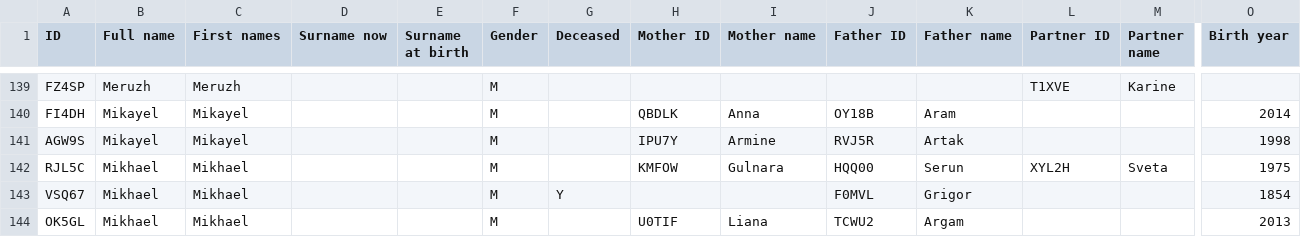
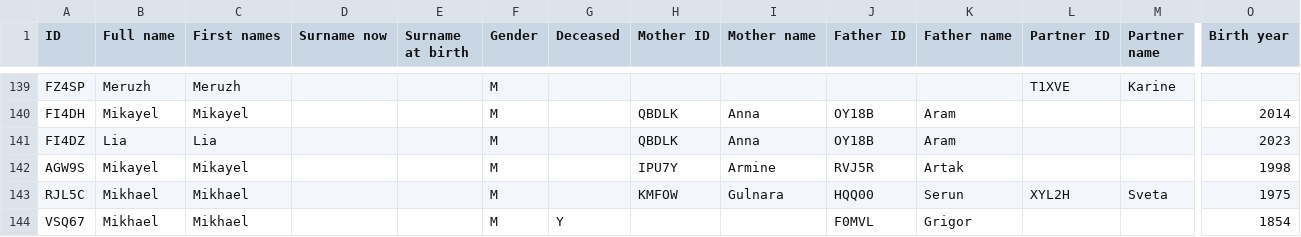
Before and after one commit to sedrakk/personal-family-tree, a CSV file: src/assets/kalashyan-tree.en.csv, drawn as a sheet; only a part is shown, gaps mark what is left out; the shorter side is filled out with more unchanged rows; rows hold the shown columns only; the diff names each change by its address in the sheet, - before the commit and + after, or states it on an @@ line.

Commit message:
Update kalashyan-tree.en.csv

```diff
--- a/src/assets/kalashyan-tree.en.csv
+++ b/src/assets/kalashyan-tree.en.csv
+row 141: FI4DZ | Lia | Lia |  |  | M |  | QBDLK | Anna | OY18B | Aram |  |  | 2023
```
